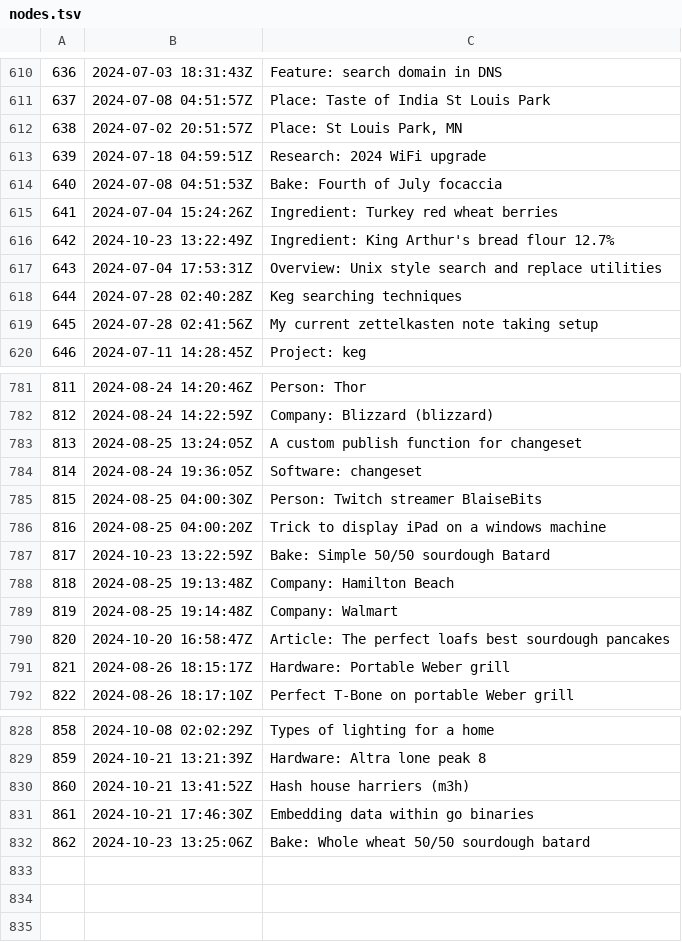
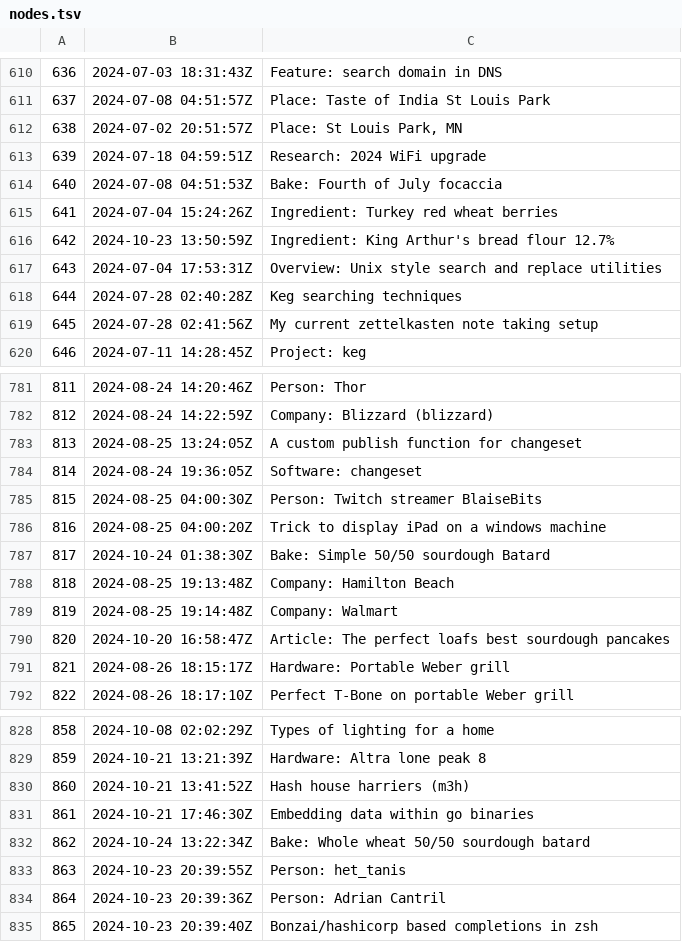
Before and after one commit to jlrickert/zet, a TSV file: docs/dex/nodes.tsv, drawn as a sheet; only a part is shown, gaps mark what is left out.

Commit message:
Bonzai/hashicorp based completions in zsh

```diff
--- a/docs/dex/nodes.tsv
+++ b/docs/dex/nodes.tsv
@@ -615,3 +615,3 @@
 641	2024-07-04 15:24:26Z	Ingredient: Turkey red wheat berries
-642	2024-10-23 13:22:49Z	Ingredient: King Arthur's bread flour 12.7%
+642	2024-10-23 13:50:59Z	Ingredient: King Arthur's bread flour 12.7%
 643	2024-07-04 17:53:31Z	Overview: Unix style search and replace utilities
@@ -786,3 +786,3 @@
 816	2024-08-25 04:00:20Z	Trick to display iPad on a windows machine
-817	2024-10-23 13:22:59Z	Bake: Simple 50/50 sourdough Batard
+817	2024-10-24 01:38:30Z	Bake: Simple 50/50 sourdough Batard
 818	2024-08-25 19:13:48Z	Company: Hamilton Beach
@@ -831,2 +831,5 @@
 861	2024-10-21 17:46:30Z	Embedding data within go binaries
-862	2024-10-23 13:25:06Z	Bake: Whole wheat 50/50 sourdough batard
+862	2024-10-24 13:22:34Z	Bake: Whole wheat 50/50 sourdough batard
+863	2024-10-23 20:39:55Z	Person: het_tanis
+864	2024-10-23 20:39:36Z	Person: Adrian Cantril
+865	2024-10-23 20:39:40Z	Bonzai/hashicorp based completions in zsh
```
Also changed, not shown: 12 other files.
